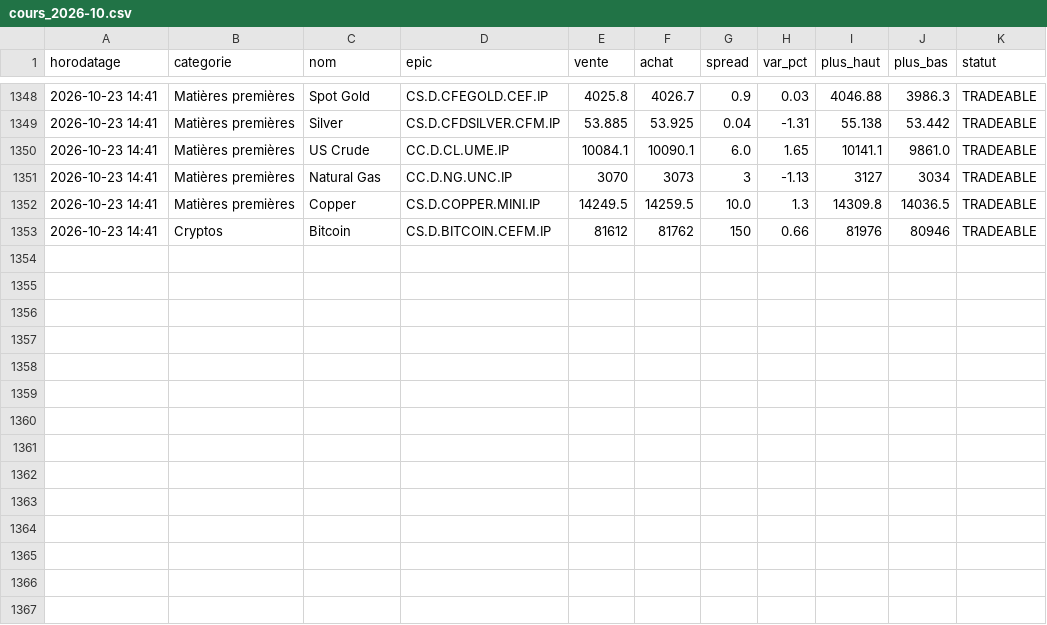
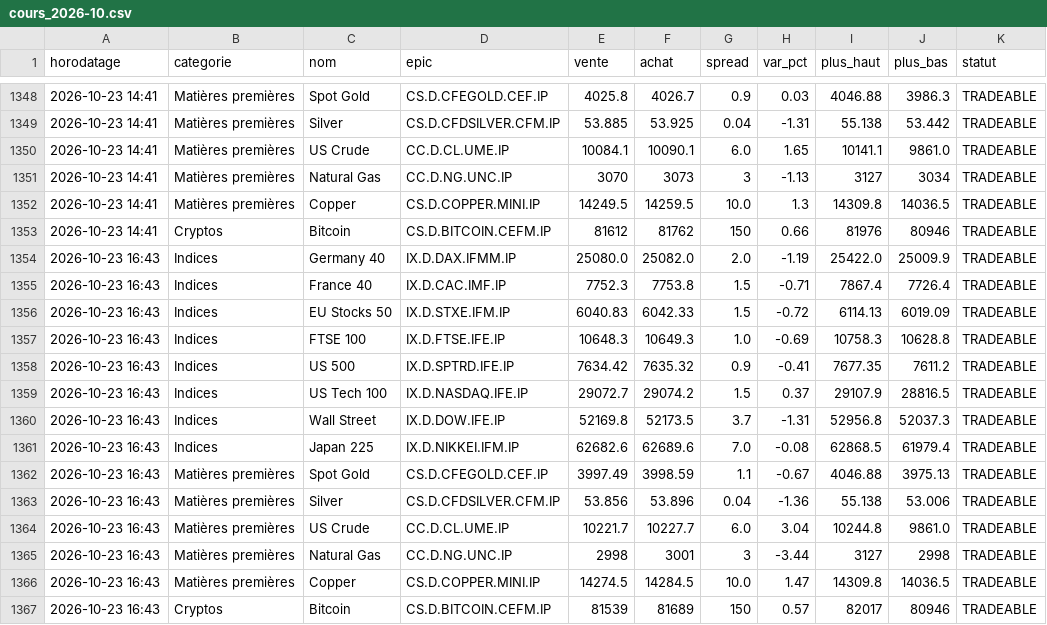
Before and after one commit to zdmooc/trading-perso, a CSV file: reports/ig/cours_2026-10.csv, drawn as a sheet; only a part is shown, gaps mark what is left out; the diff names each change by its address in the sheet, - before the commit and + after, or states it on an @@ line.

```diff
--- a/reports/ig/cours_2026-10.csv
+++ b/reports/ig/cours_2026-10.csv
+row 1354: 2026-10-23 16:43 | Indices | Germany 40 | IX.D.DAX.IFMM.IP | 25080.0 | 25082.0 | 2.0 | -1.19 | 25422.0 | 25009.9 | TRADEABLE
+row 1355: 2026-10-23 16:43 | Indices | France 40 | IX.D.CAC.IMF.IP | 7752.3 | 7753.8 | 1.5 | -0.71 | 7867.4 | 7726.4 | TRADEABLE
+row 1356: 2026-10-23 16:43 | Indices | EU Stocks 50 | IX.D.STXE.IFM.IP | 6040.83 | 6042.33 | 1.5 | -0.72 | 6114.13 | 6019.09 | TRADEABLE
+row 1357: 2026-10-23 16:43 | Indices | FTSE 100 | IX.D.FTSE.IFE.IP | 10648.3 | 10649.3 | 1.0 | -0.69 | 10758.3 | 10628.8 | TRADEABLE
+row 1358: 2026-10-23 16:43 | Indices | US 500 | IX.D.SPTRD.IFE.IP | 7634.42 | 7635.32 | 0.9 | -0.41 | 7677.35 | 7611.2 | TRADEABLE
+row 1359: 2026-10-23 16:43 | Indices | US Tech 100 | IX.D.NASDAQ.IFE.IP | 29072.7 | 29074.2 | 1.5 | 0.37 | 29107.9 | 28816.5 | TRADEABLE
+row 1360: 2026-10-23 16:43 | Indices | Wall Street | IX.D.DOW.IFE.IP | 52169.8 | 52173.5 | 3.7 | -1.31 | 52956.8 | 52037.3 | TRADEABLE
+row 1361: 2026-10-23 16:43 | Indices | Japan 225 | IX.D.NIKKEI.IFM.IP | 62682.6 | 62689.6 | 7.0 | -0.08 | 62868.5 | 61979.4 | TRADEABLE
+row 1362: 2026-10-23 16:43 | Matières premières | Spot Gold | CS.D.CFEGOLD.CEF.IP | 3997.49 | 3998.59 | 1.1 | -0.67 | 4046.88 | 3975.13 | TRADEABLE
+row 1363: 2026-10-23 16:43 | Matières premières | Silver | CS.D.CFDSILVER.CFM.IP | 53.856 | 53.896 | 0.04 | -1.36 | 55.138 | 53.006 | TRADEABLE
+row 1364: 2026-10-23 16:43 | Matières premières | US Crude | CC.D.CL.UME.IP | 10221.7 | 10227.7 | 6.0 | 3.04 | 10244.8 | 9861.0 | TRADEABLE
+row 1365: 2026-10-23 16:43 | Matières premières | Natural Gas | CC.D.NG.UNC.IP | 2998 | 3001 | 3 | -3.44 | 3127 | 2998 | TRADEABLE
+row 1366: 2026-10-23 16:43 | Matières premières | Copper | CS.D.COPPER.MINI.IP | 14274.5 | 14284.5 | 10.0 | 1.47 | 14309.8 | 14036.5 | TRADEABLE
+row 1367: 2026-10-23 16:43 | Cryptos | Bitcoin | CS.D.BITCOIN.CEFM.IP | 81539 | 81689 | 150 | 0.57 | 82017 | 80946 | TRADEABLE
```
Also changed, not shown: 1 other file.
